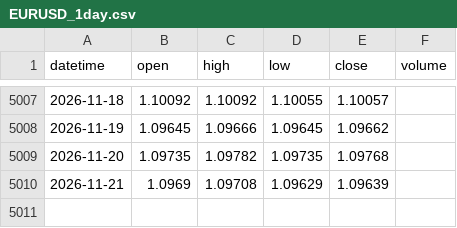
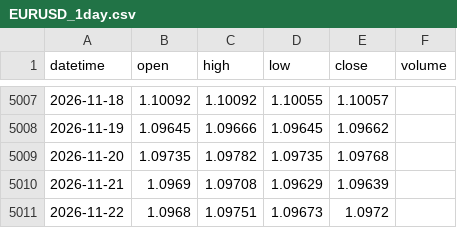
Before and after one commit to 9820amos44/Analysis-, a CSV file: data/EURUSD_1day.csv, drawn as a sheet; only a part is shown, gaps mark what is left out; the diff names each change by its address in the sheet, - before the commit and + after, or states it on an @@ line.

Commit message:
update EURUSD_1day.csv (2026-11-21 20:43 UTC)

```diff
--- a/data/EURUSD_1day.csv
+++ b/data/EURUSD_1day.csv
+row 5011: 2026-11-22 | 1.0968 | 1.09751 | 1.09673 | 1.0972
```
